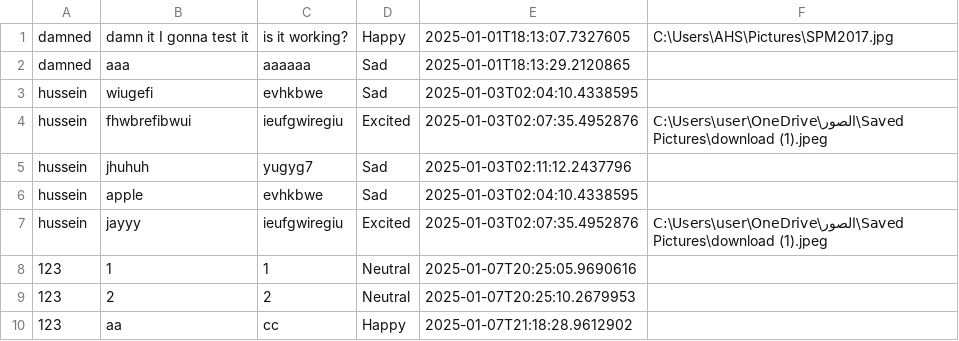
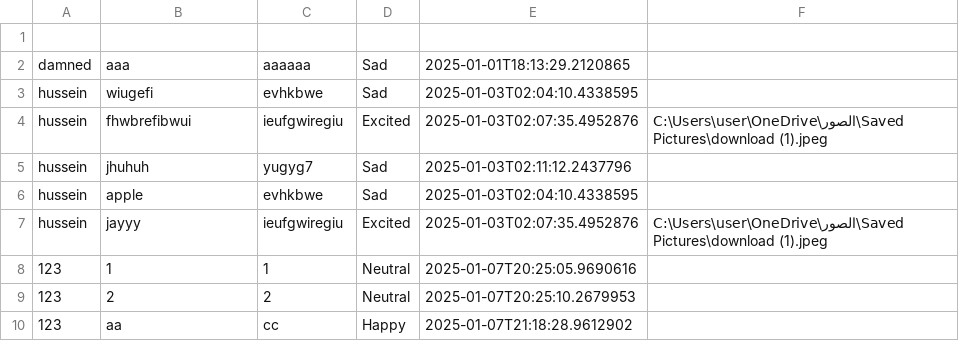
Before and after one commit to HUSSEIN977/fopprojecy, a CSV file: diaries.csv, drawn as a sheet; the diff names each change by its address in the sheet, - before the commit and + after, or states it on an @@ line.

Commit message:
Update diaries.csv

```diff
--- a/diaries.csv
+++ b/diaries.csv
-row 1: damned | damn it I gonna test it | is it working? | Happy | 2025-01-01T18:13:07.7327605 | C:\Users\AHS\Pictures\SPM2017.jpg
+row 1: (empty)
```
